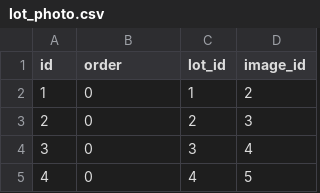
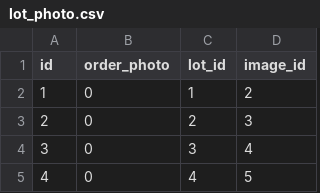
Before and after one commit to ZveronHSE/backend_new, a CSV file: lot_service/src/main/resources/db/data/lot_photo.csv, drawn as a sheet; only a part is shown.

Commit message:
[ZV-186] fix creating lot and fix init data

```diff
--- a/lot_service/src/main/resources/db/data/lot_photo.csv
+++ b/lot_service/src/main/resources/db/data/lot_photo.csv
@@ -1,2 +1,2 @@
-"id","order","lot_id","image_id"
+"id","order_photo","lot_id","image_id"
 "1","0","1",2
```
Also changed, not shown: 12 other files.
